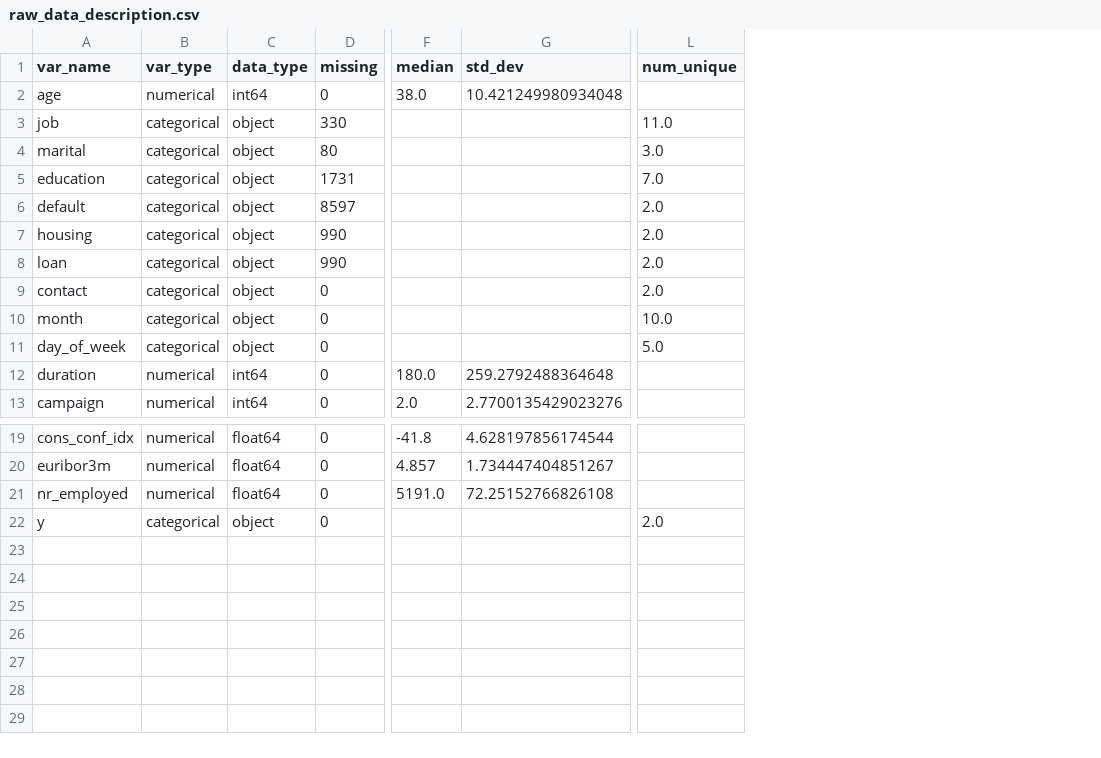
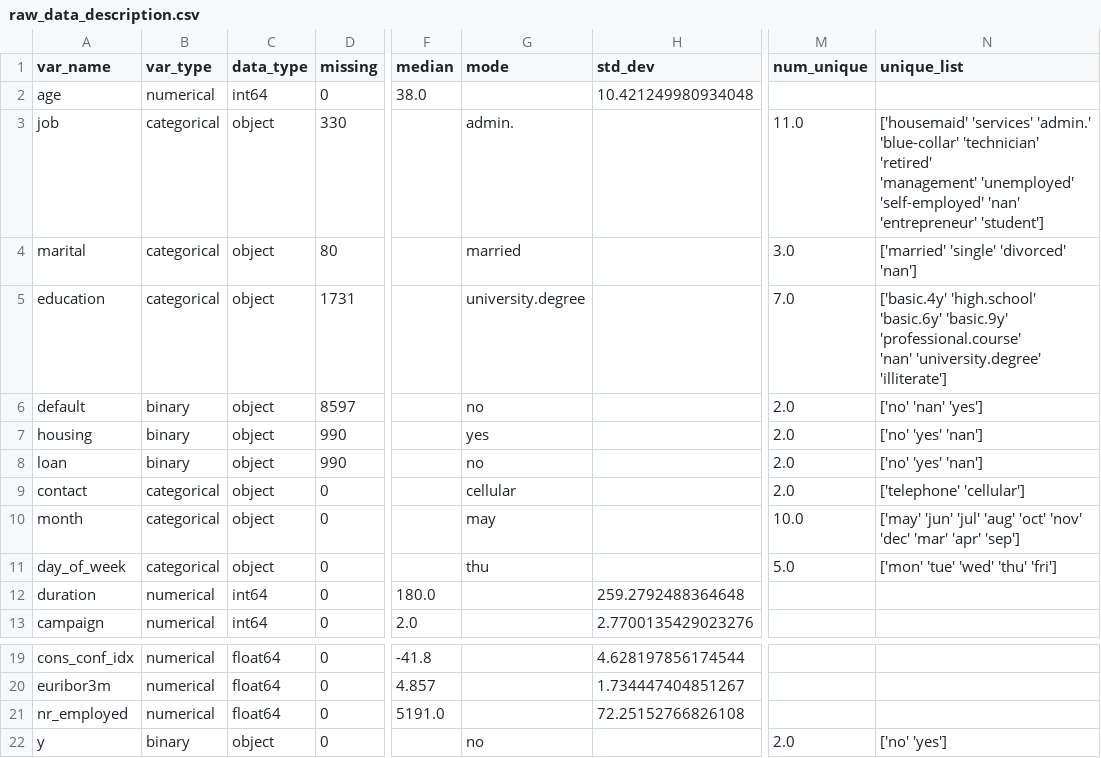
Before and after one commit to trinhkieuha/dp-shap-anomaly-detection, a CSV file: results/raw_data_description.csv, drawn as a sheet; only a part is shown, gaps mark what is left out; ↵ is a line break in a cell; the diff names each change by its address in the sheet, - before the commit and + after, or states it on an @@ line.

Commit message:
Update data description

```diff
--- a/results/raw_data_description.csv
+++ b/results/raw_data_description.csv
+column G (mode), rows 3-11: admin. | married | university.degree | no | yes | no | cellular | may | thu; row 22: no
+column N (unique_list), rows 3-11: ['housemaid' 'services' 'admin.' 'blue-collar' 'technician' 'retired' ↵ 'management' 'unemployed' 'self-employed' 'nan' 'entrepreneur' 'student'] | ['married' 'single' 'divorced' 'nan'] | ['basic.4y' 'high.school' 'basic.6y' 'basic.9y' 'professional.course' ↵ 'nan' 'university.degree' 'illiterate'] | ['no' 'nan' 'yes'] | ['no' 'yes' 'nan'] | ['no' 'yes' 'nan'] | ['telephone' 'cellular'] | ['may' 'jun' 'jul' 'aug' 'oct' 'nov' 'dec' 'mar' 'apr' 'sep'] | ['mon' 'tue' 'wed' 'thu' 'fri']; row 22: ['no' 'yes']
-B6:B8 (var_type): categorical
+B6:B8 (var_type): binary
-B22 (var_type): categorical
+B22 (var_type): binary
```
